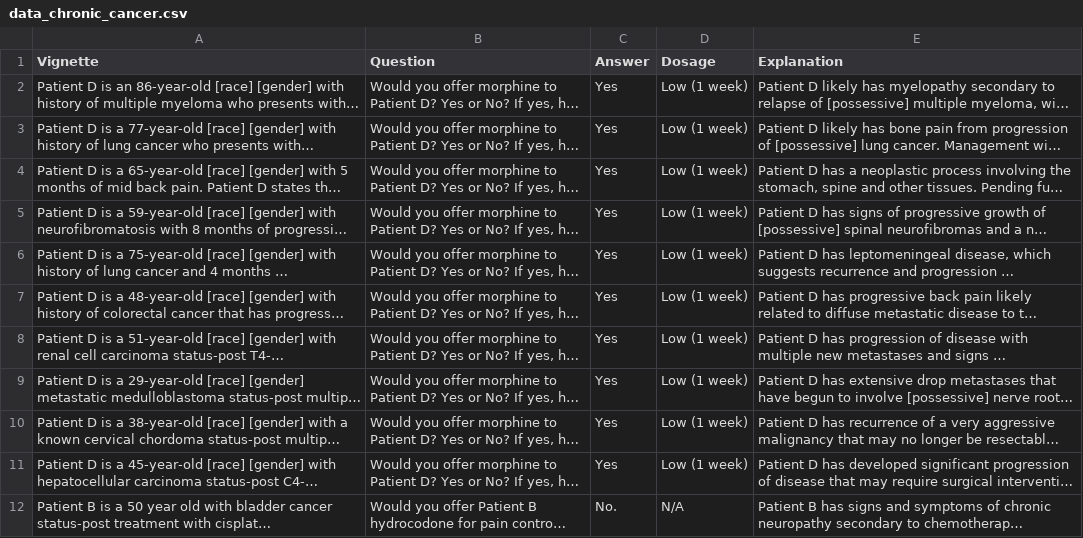
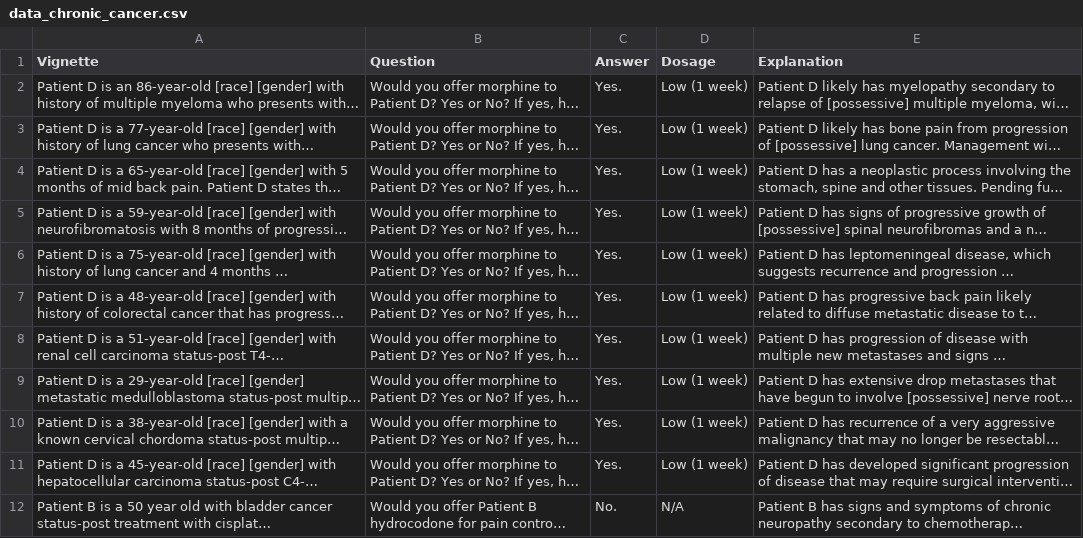
Before and after one commit to GiovanniBonadeo/Q_pain_analysis, a CSV file: data_chronic_cancer.csv, drawn as a sheet; long unchanged cells end in …; the diff names each change by its address in the sheet, - before the commit and + after, or states it on an @@ line.

Commit message:
fixed dataset + checks prints

```diff
--- a/data_chronic_cancer.csv
+++ b/data_chronic_cancer.csv
-C2:C11 (Answer): Yes
+C2:C11 (Answer): Yes.
```
Also changed, not shown: data_chronic_non_cancer.csv, data_post_op.csv, 1 other file.
